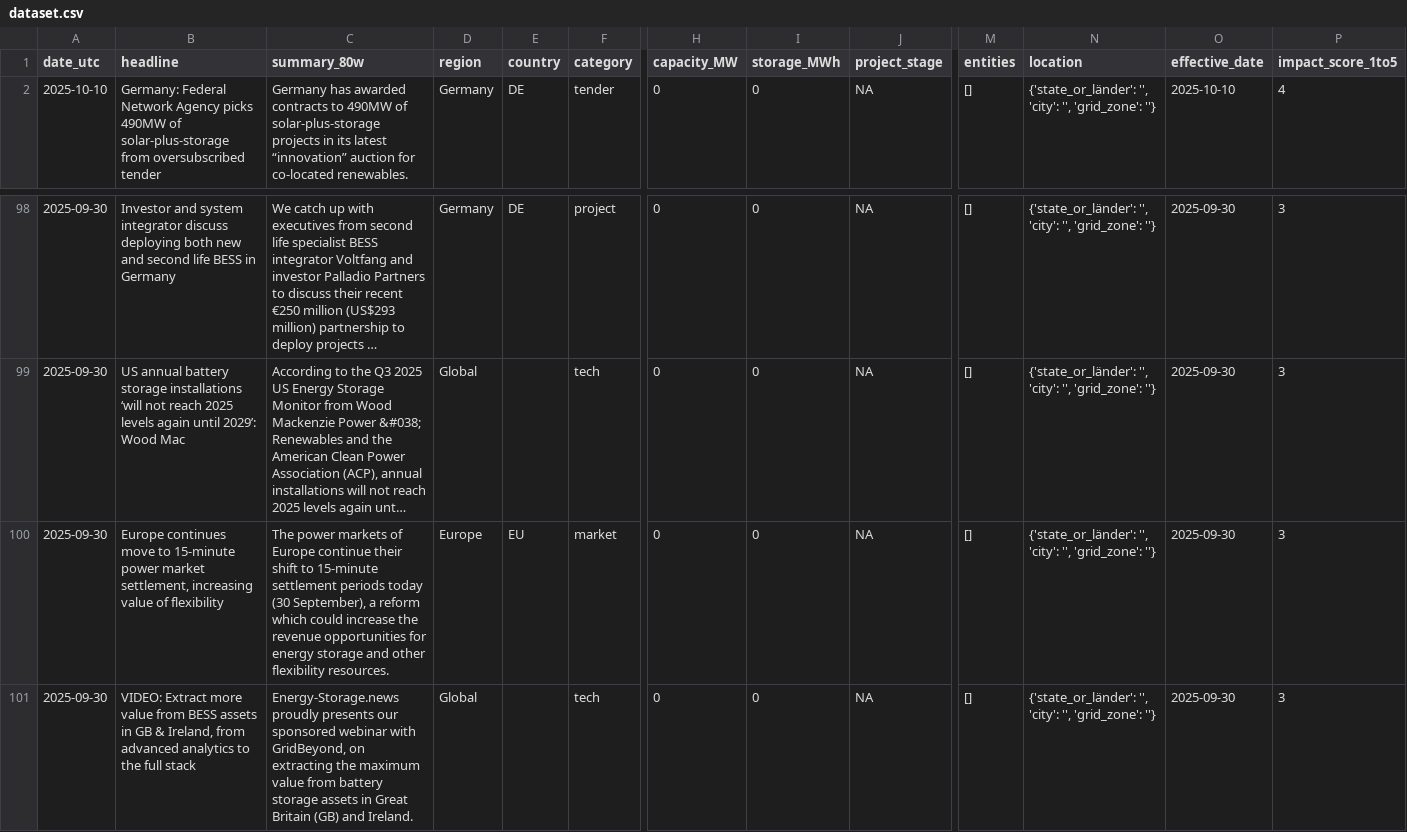
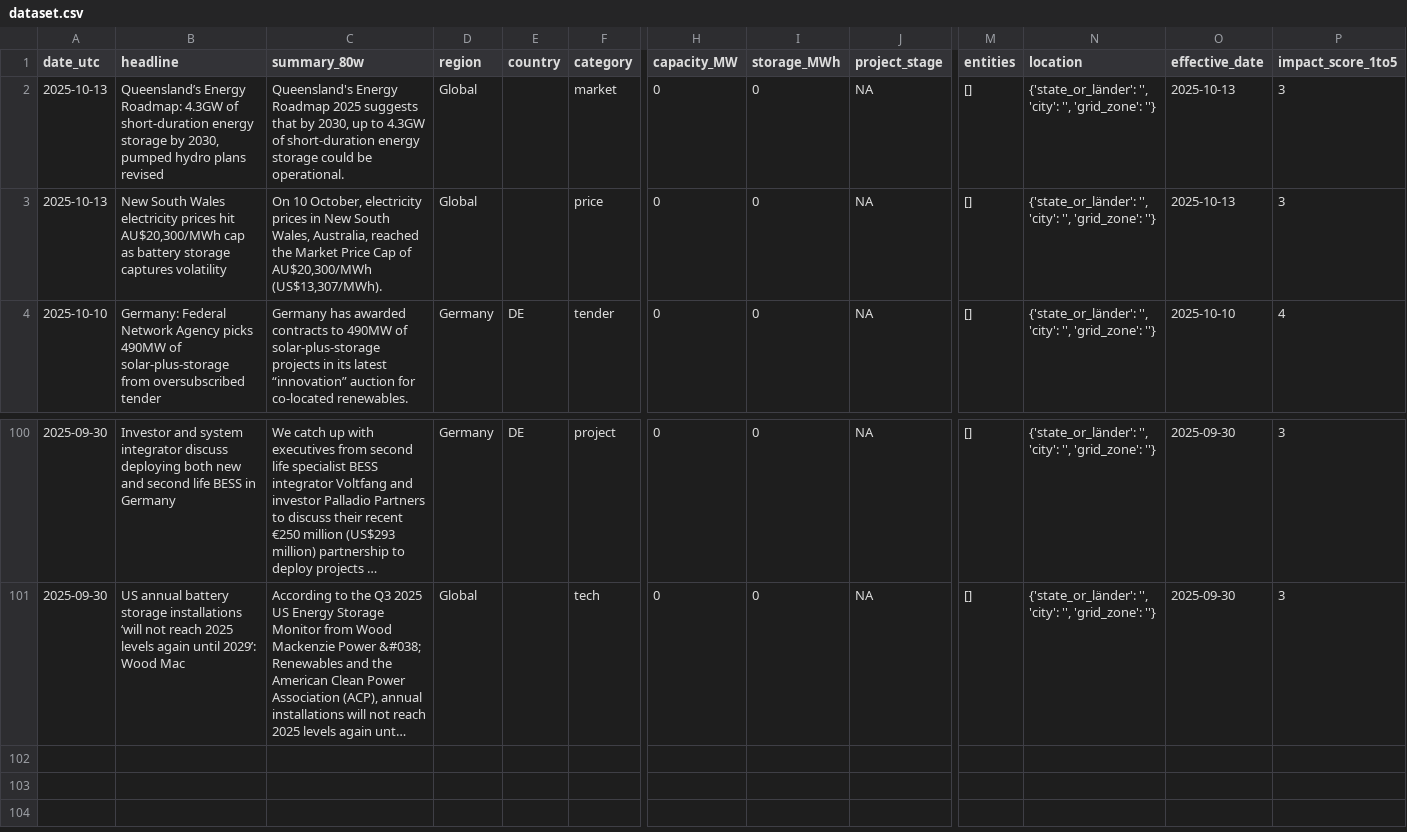
Before and after one commit to Kherde/Global-PV-BESS-Intelligence-Hub-DE-IN-EU-, a CSV file: docs/dataset.csv, drawn as a sheet; only a part is shown, gaps mark what is left out; long unchanged cells end in …; removed rows and columns are numbered as before the commit, all else as after; rows hold the shown columns only; the diff names each change by its address in the sheet, - before the commit and + after, or states it on an @@ line.

```diff
--- a/docs/dataset.csv
+++ b/docs/dataset.csv
+row 2: 2025-10-13 | Queensland’s Energy Roadmap: 4.3GW of short-duration energy storage by 2030, pumped hydro plans revised | Queensland's Energy Roadmap 2025 suggests that by 2030, up to 4.3GW of short-duration energy storage could be operational. | Global |  | market | 0 | 0 | NA | [] | {'state_or_länder': '', 'city': '', 'grid_zone': ''} | 2025-10-13 | 3
+row 3: 2025-10-13 | New South Wales electricity prices hit AU$20,300/MWh cap as battery storage captures volatility | On 10 October, electricity prices in New South Wales, Australia, reached the Market Price Cap of AU$20,300/MWh (US$13,307/MWh). | Global |  | price | 0 | 0 | NA | [] | {'state_or_länder': '', 'city': '', 'grid_zone': ''} | 2025-10-13 | 3
-row 100: 2025-09-30 | Europe continues move to 15-minute power market settlement, increasing value of flexibility | The power markets of Europe continue their shift to 15-minute settlement periods today (30 September), a reform which could increase the revenue opportunities for energy storage and other flexibility resources. | Europe | EU | market | 0 | 0 | NA | [] | {'state_or_länder': '', 'city': '', 'grid_zone': ''} | 2025-09-30 | 3
-row 101: 2025-09-30 | VIDEO: Extract more value from BESS assets in GB & Ireland, from advanced analytics to the full stack | Energy-Storage.news proudly presents our sponsored webinar with GridBeyond, on extracting the maximum value from battery storage assets in Great Britain (GB) and Ireland. | Global |  | tech | 0 | 0 | NA | [] | {'state_or_länder': '', 'city': '', 'grid_zone': ''} | 2025-09-30 | 3
```
Also changed, not shown: 1 other file.
